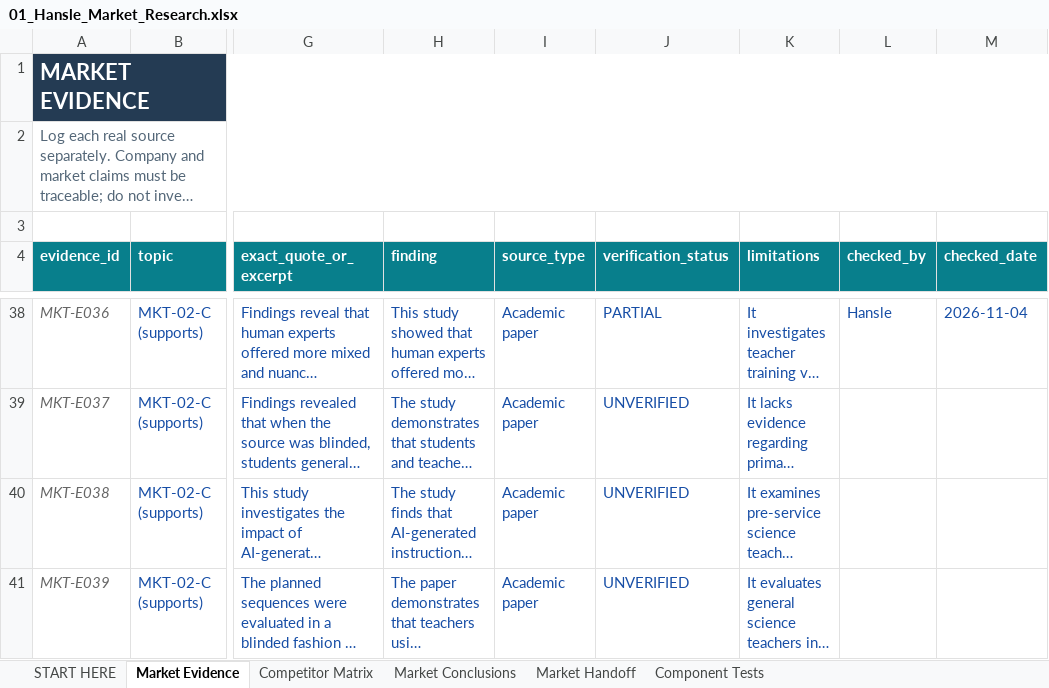
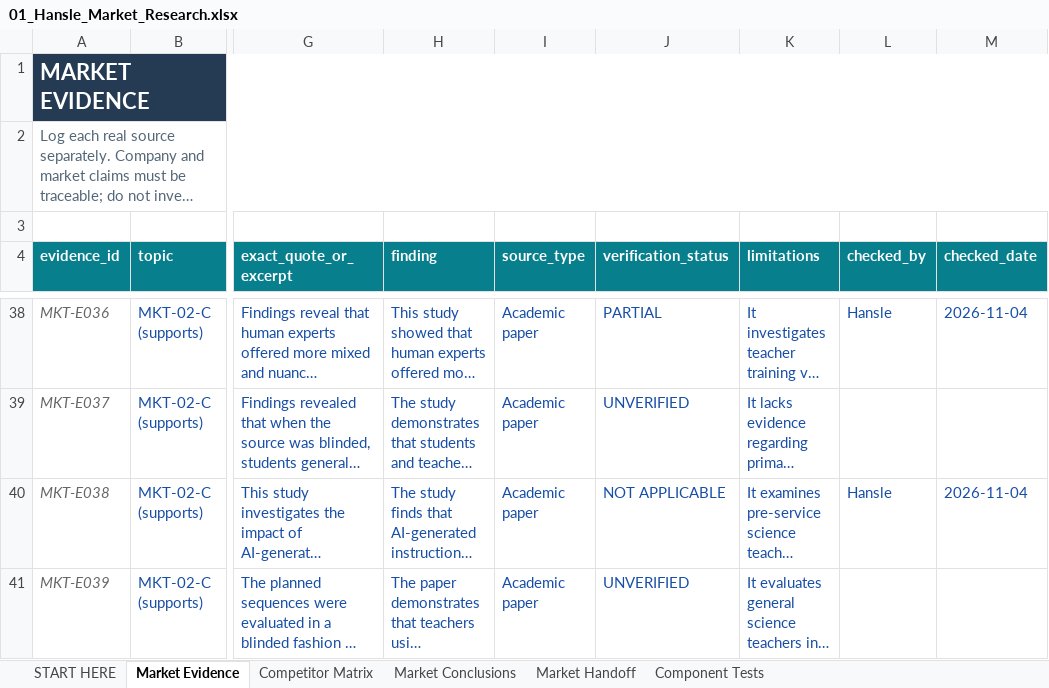
Before and after one commit to hanslelee/research-market-dump, an Excel workbook: market/out/01_Hansle_Market_Research.xlsx, sheet Market Evidence, drawn as a sheet; only a part is shown, gaps mark what is left out; long unchanged cells end in …; values as stored, in another font and other column widths than the file's, no borders; the diff names each change by its address in the sheet, - before the commit and + after, or states it on an @@ line.

```diff
--- a/market/out/01_Hansle_Market_Research.xlsx (sheet Market Evidence)
+++ b/market/out/01_Hansle_Market_Research.xlsx (sheet Market Evidence)
-J40 (verification_status): UNVERIFIED
+J40 (verification_status): NOT APPLICABLE
-L40 (checked_by): (empty)
+L40 (checked_by): Hansle
-M40 (checked_date): (empty)
+M40 (checked_date): 2026-11-04
```
Also changed, not shown: sheet Market Conclusions, sheet Market Handoff, 4 other files.
